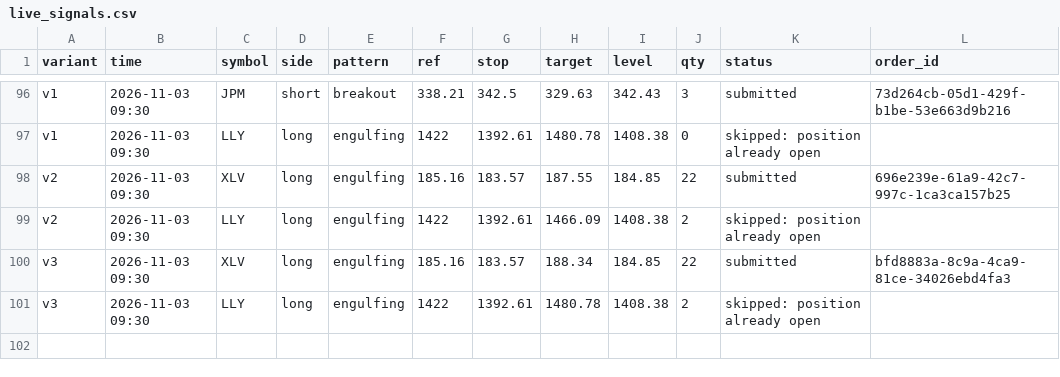
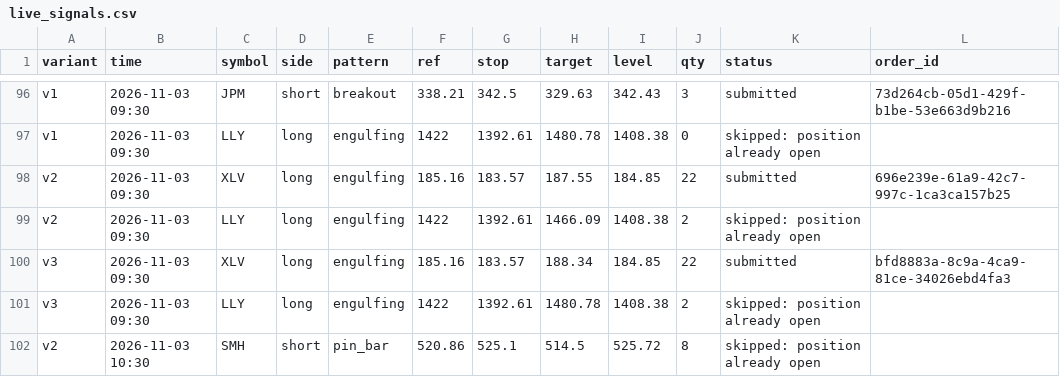
Before and after one commit to Majic-Beep/candlesticks, a CSV file: results/live_signals.csv, drawn as a sheet; only a part is shown, gaps mark what is left out; the diff names each change by its address in the sheet, - before the commit and + after, or states it on an @@ line.

```diff
--- a/results/live_signals.csv
+++ b/results/live_signals.csv
+row 102: v2 | 2026-11-03 10:30 | SMH | short | pin_bar | 520.86 | 525.1 | 514.5 | 525.72 | 8 | skipped: position already open
```
